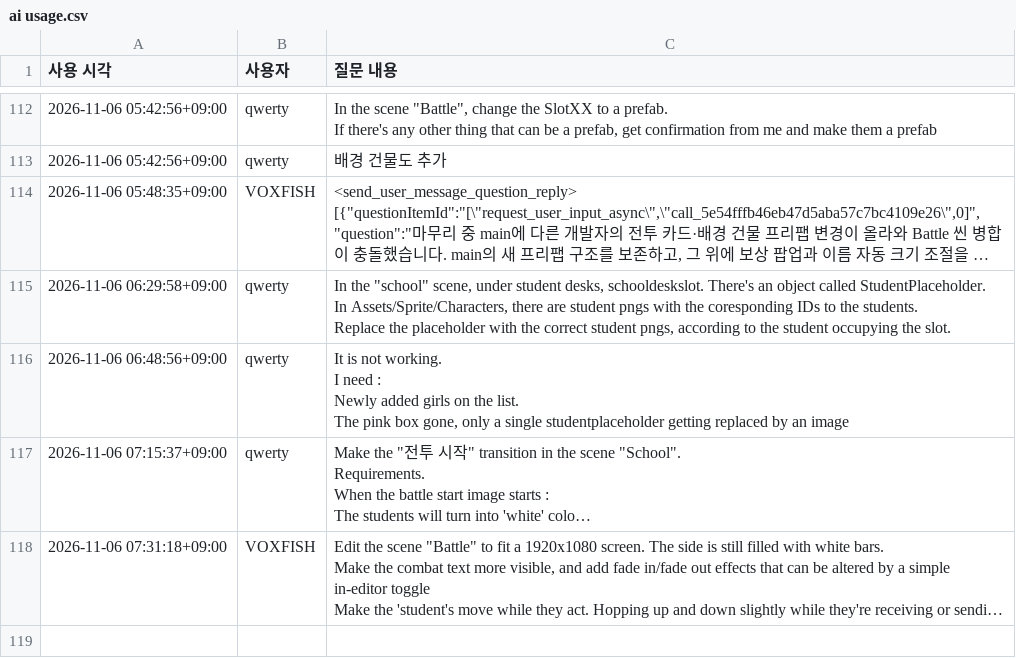
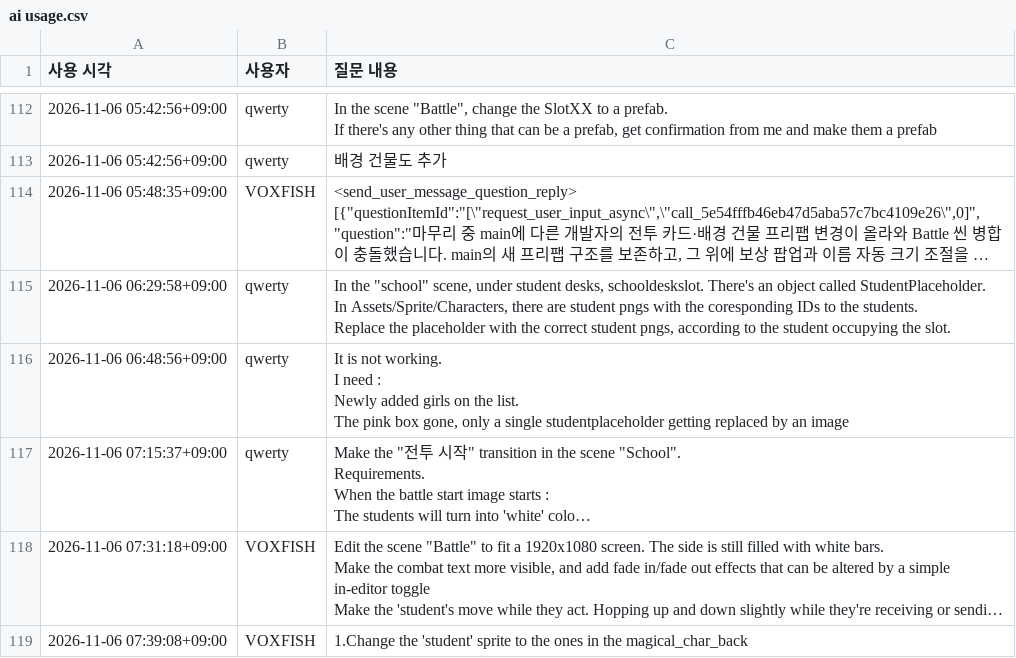
Before and after one commit to VOXFISH/HongikIngan, a CSV file: Docs/ai usage.csv, drawn as a sheet; only a part is shown, gaps mark what is left out; long unchanged cells end in …; the diff names each change by its address in the sheet, - before the commit and + after, or states it on an @@ line.

Commit message:
Use available rear-view magical student sprites in Battle

```diff
--- a/Docs/ai usage.csv
+++ b/Docs/ai usage.csv
+row 119: 2026-11-06 07:39:08+09:00 | VOXFISH | 1.Change the 'student' sprite to the ones in the magical_char_back
```
Also changed, not shown: 3 other files.
